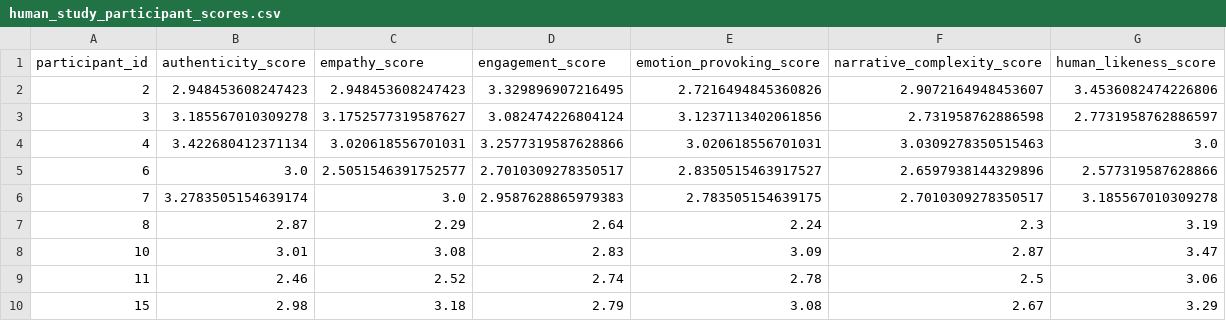
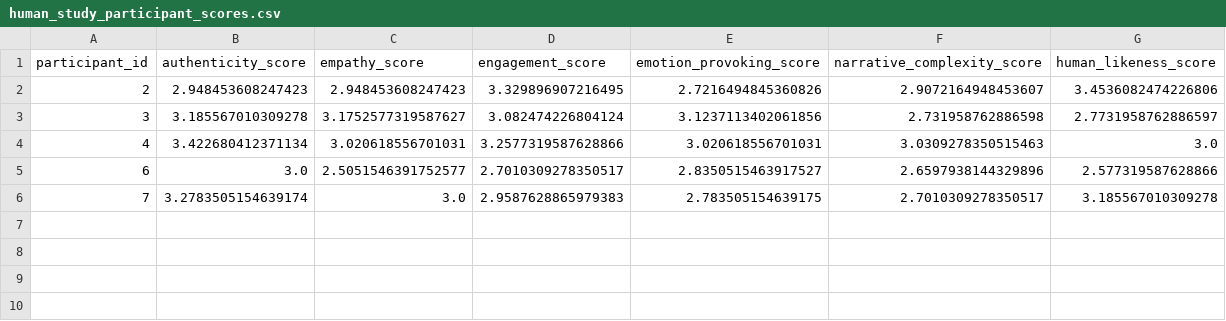
Before and after one commit to fabriceyhc/llm-psych-depth, a CSV file: story_eval/tables/human_study_participant_scores.csv, drawn as a sheet.

```diff
--- a/story_eval/tables/human_study_participant_scores.csv
+++ b/story_eval/tables/human_study_participant_scores.csv
@@ -6,5 +6 @@ participant_id,authenticity_score,empathy_score,engagement_score,emotion_provoki
 7,3.2783505154639174,3.0,2.9587628865979383,2.783505154639175,2.7010309278350517,3.185567010309278
-8,2.87,2.29,2.64,2.24,2.3,3.19
-10,3.01,3.08,2.83,3.09,2.87,3.47
-11,2.46,2.52,2.74,2.78,2.5,3.06
-15,2.98,3.18,2.79,3.08,2.67,3.29
```
Also changed, not shown: story_eval/tables/human_study_anova_participant_id.csv, story_eval/tables/human_study_iaa.csv, 23 other files.
